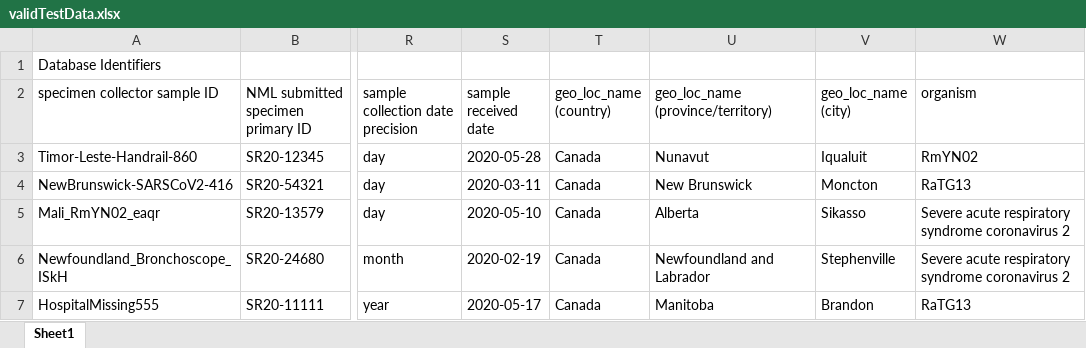
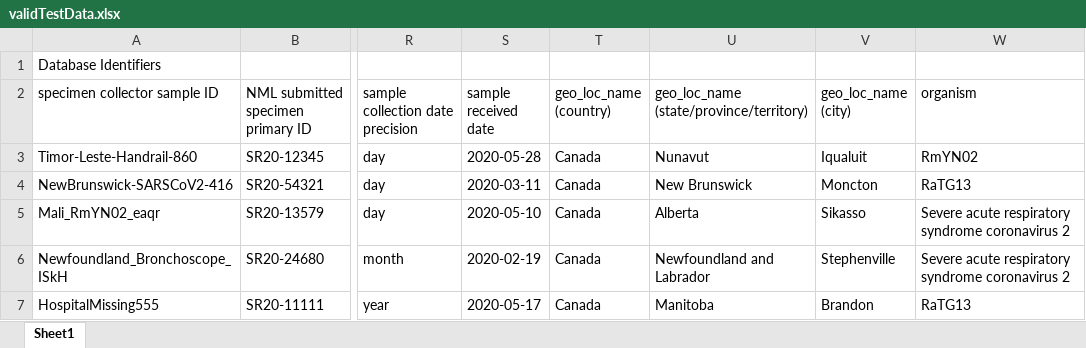
Before and after one commit to cidgoh/DataHarmonizer, an Excel workbook: template/canada_covid19/exampleInput/validTestData.xlsx, sheet Sheet1, drawn as a sheet; only a part is shown, gaps mark what is left out; values as stored, in another font and other column widths than the file's, no borders; the diff names each change by its address in the sheet, - before the commit and + after, or states it on an @@ line.

```diff
--- a/template/canada_covid19/exampleInput/validTestData.xlsx (sheet Sheet1)
+++ b/template/canada_covid19/exampleInput/validTestData.xlsx (sheet Sheet1)
-U2: geo_loc_name (province/territory)
+U2: geo_loc_name (state/province/territory)
```
Also changed, not shown: 7 other files.
